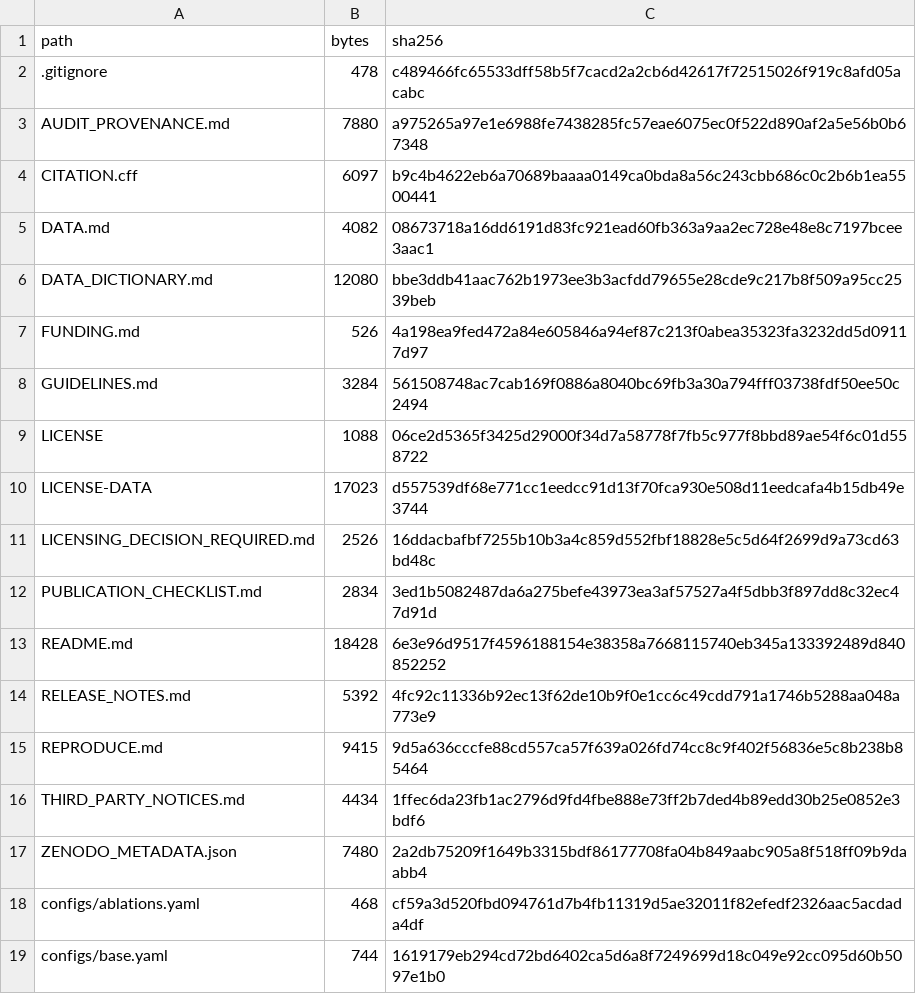
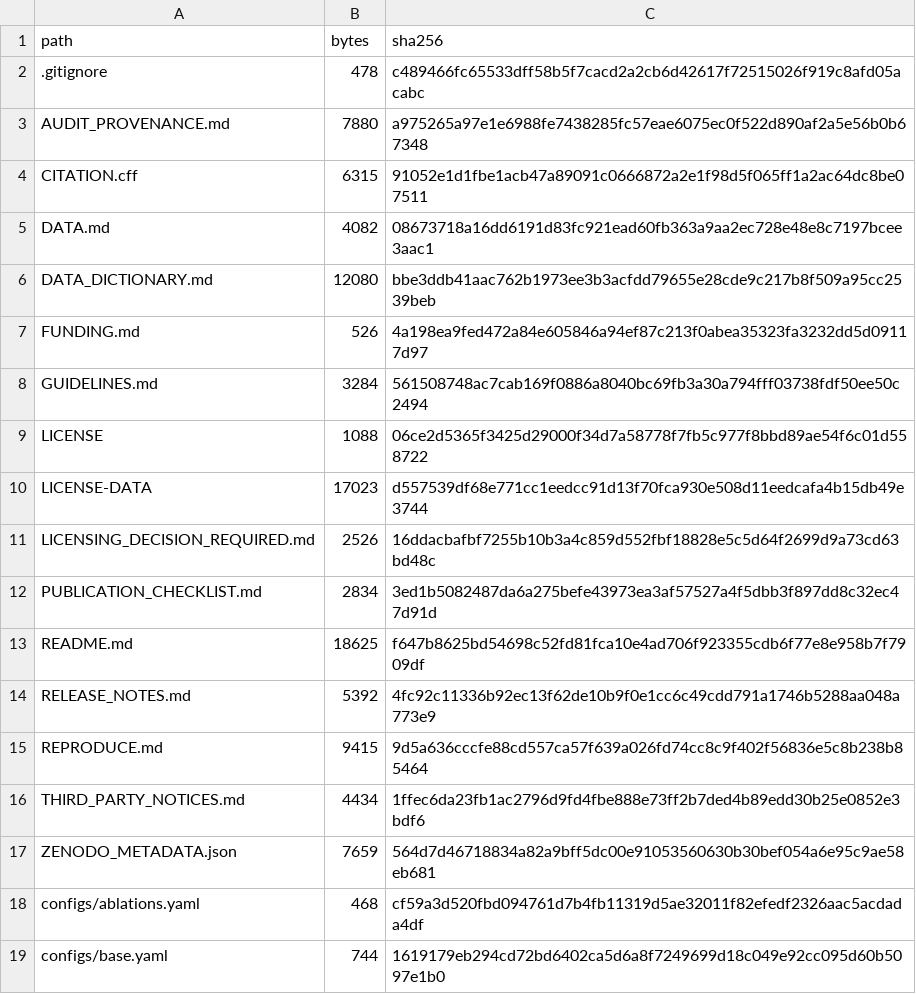
Before and after one commit to Imrans-AI/TCR-IMAP, a TSV file: FILE_MANIFEST.tsv, drawn as a sheet; only a part is shown.

```diff
--- a/FILE_MANIFEST.tsv
+++ b/FILE_MANIFEST.tsv
@@ -3,3 +3,3 @@ path	bytes	sha256
 AUDIT_PROVENANCE.md	7880	a975265a97e1e6988fe7438285fc57eae6075ec0f522d890af2a5e56b0b67348
-CITATION.cff	6097	b9c4b4622eb6a70689baaaa0149ca0bda8a56c243cbb686c0c2b6b1ea5500441
+CITATION.cff	6315	91052e1d1fbe1acb47a89091c0666872a2e1f98d5f065ff1a2ac64dc8be07511
 DATA.md	4082	08673718a16dd6191d83fc921ead60fb363a9aa2ec728e48e8c7197bcee3aac1
@@ -12,3 +12,3 @@ LICENSING_DECISION_REQUIRED.md	2526	16ddacbafbf7255b10b3a4c859d552fbf18828e5c5d6
 PUBLICATION_CHECKLIST.md	2834	3ed1b5082487da6a275befe43973ea3af57527a4f5dbb3f897dd8c32ec47d91d
-README.md	18428	6e3e96d9517f4596188154e38358a7668115740eb345a133392489d840852252
+README.md	18625	f647b8625bd54698c52fd81fca10e4ad706f923355cdb6f77e8e958b7f7909df
 RELEASE_NOTES.md	5392	4fc92c11336b92ec13f62de10b9f0e1cc6c49cdd791a1746b5288aa048a773e9
@@ -16,3 +16,3 @@ REPRODUCE.md	9415	9d5a636cccfe88cd557ca57f639a026fd74cc8c9f402f56836e5c8b238b854
 THIRD_PARTY_NOTICES.md	4434	1ffec6da23fb1ac2796d9fd4fbe888e73ff2b7ded4b89edd30b25e0852e3bdf6
-ZENODO_METADATA.json	7480	2a2db75209f1649b3315bdf86177708fa04b849aabc905a8f518ff09b9daabb4
+ZENODO_METADATA.json	7659	564d7d46718834a82a9bff5dc00e91053560630b30bef054a6e95c9ae58eb681
 configs/ablations.yaml	468	cf59a3d520fbd094761d7b4fb11319d5ae32011f82efedf2326aac5acdada4df
```
Also changed, not shown: 5 other files.
